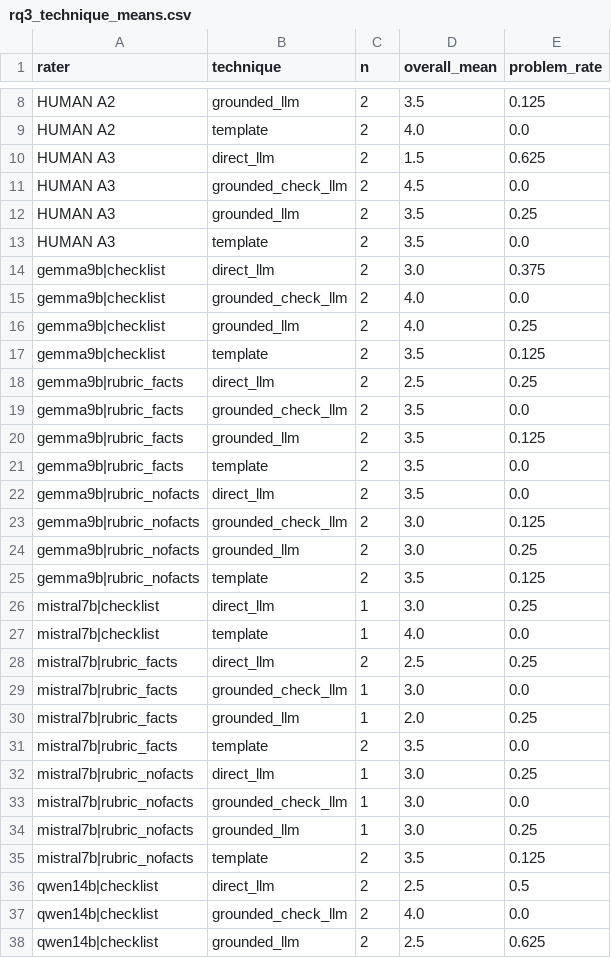
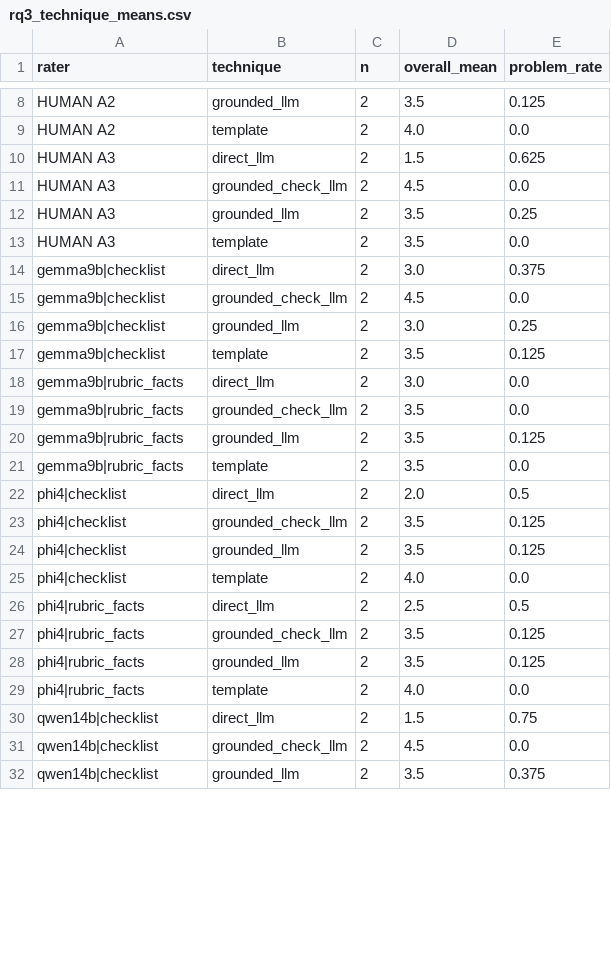
Before and after one commit to arshmant25/FoodJudgeBench, a CSV file: processed/release/FoodJudgeBench_v0.1/results/rq3_technique_means.csv, drawn as a sheet; only a part is shown, gaps mark what is left out; the diff covers the shown part only.

```diff
--- a/processed/release/FoodJudgeBench_v0.1/results/rq3_technique_means.csv
+++ b/processed/release/FoodJudgeBench_v0.1/results/rq3_technique_means.csv
@@ -14,6 +14,6 @@ HUMAN A3,template,2,3.5,0.0
 gemma9b|checklist,direct_llm,2,3.0,0.375
-gemma9b|checklist,grounded_check_llm,2,4.0,0.0
-gemma9b|checklist,grounded_llm,2,4.0,0.25
+gemma9b|checklist,grounded_check_llm,2,4.5,0.0
+gemma9b|checklist,grounded_llm,2,3.0,0.25
 gemma9b|checklist,template,2,3.5,0.125
-gemma9b|rubric_facts,direct_llm,2,2.5,0.25
+gemma9b|rubric_facts,direct_llm,2,3.0,0.0
 gemma9b|rubric_facts,grounded_check_llm,2,3.5,0.0
@@ -21,18 +21,12 @@ gemma9b|rubric_facts,grounded_llm,2,3.5,0.125
 gemma9b|rubric_facts,template,2,3.5,0.0
-gemma9b|rubric_nofacts,direct_llm,2,3.5,0.0
-gemma9b|rubric_nofacts,grounded_check_llm,2,3.0,0.125
-gemma9b|rubric_nofacts,grounded_llm,2,3.0,0.25
-gemma9b|rubric_nofacts,template,2,3.5,0.125
-mistral7b|checklist,direct_llm,1,3.0,0.25
-mistral7b|checklist,template,1,4.0,0.0
-mistral7b|rubric_facts,direct_llm,2,2.5,0.25
-mistral7b|rubric_facts,grounded_check_llm,1,3.0,0.0
-mistral7b|rubric_facts,grounded_llm,1,2.0,0.25
-mistral7b|rubric_facts,template,2,3.5,0.0
-mistral7b|rubric_nofacts,direct_llm,1,3.0,0.25
-mistral7b|rubric_nofacts,grounded_check_llm,1,3.0,0.0
-mistral7b|rubric_nofacts,grounded_llm,1,3.0,0.25
-mistral7b|rubric_nofacts,template,2,3.5,0.125
-qwen14b|checklist,direct_llm,2,2.5,0.5
-qwen14b|checklist,grounded_check_llm,2,4.0,0.0
-qwen14b|checklist,grounded_llm,2,2.5,0.625
+phi4|checklist,direct_llm,2,2.0,0.5
+phi4|checklist,grounded_check_llm,2,3.5,0.125
+phi4|checklist,grounded_llm,2,3.5,0.125
+phi4|checklist,template,2,4.0,0.0
+phi4|rubric_facts,direct_llm,2,2.5,0.5
+phi4|rubric_facts,grounded_check_llm,2,3.5,0.125
+phi4|rubric_facts,grounded_llm,2,3.5,0.125
+phi4|rubric_facts,template,2,4.0,0.0
+qwen14b|checklist,direct_llm,2,1.5,0.75
+qwen14b|checklist,grounded_check_llm,2,4.5,0.0
+qwen14b|checklist,grounded_llm,2,3.5,0.375
```
Also changed, not shown: 4 removed rows and 10 edited cells elsewhere in this file, processed/release/FoodJudgeBench_v0.1/ratings/judge_ratings.csv, processed/release/FoodJudgeBench_v0.1/results/rq1_by_question.csv, 32 other files.
